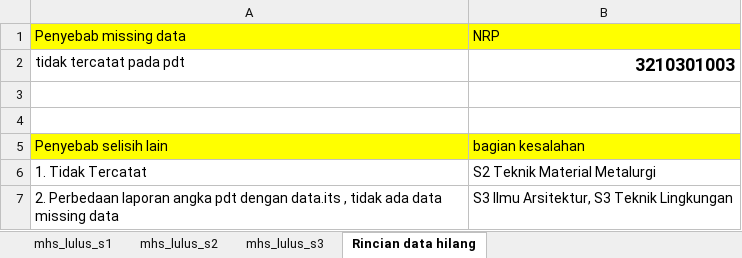
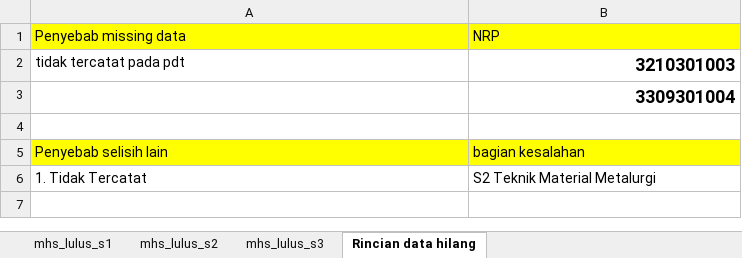
Before and after one commit to AminudinRahman/dataits_vs_muji, an Excel workbook: analisa jml_mhs_lulus_s1.xlsx, sheet Rincian data hilang, drawn as a sheet; values as stored, in another font and other column widths than the file's, no borders; the diff names each change by its address in the sheet, - before the commit and + after, or states it on an @@ line.

```diff
--- a/analisa jml_mhs_lulus_s1.xlsx (sheet Rincian data hilang)
+++ b/analisa jml_mhs_lulus_s1.xlsx (sheet Rincian data hilang)
-B3 (NRP): (empty)
+B3 (NRP): 3309301004
-row 7: 2. Perbedaan laporan angka pdt dengan data.its , tidak ada data missing data | S3 Ilmu Arsitektur, S3 Teknik Lingkungan
```
Also changed, not shown: sheet mhs_lulus_s3.
